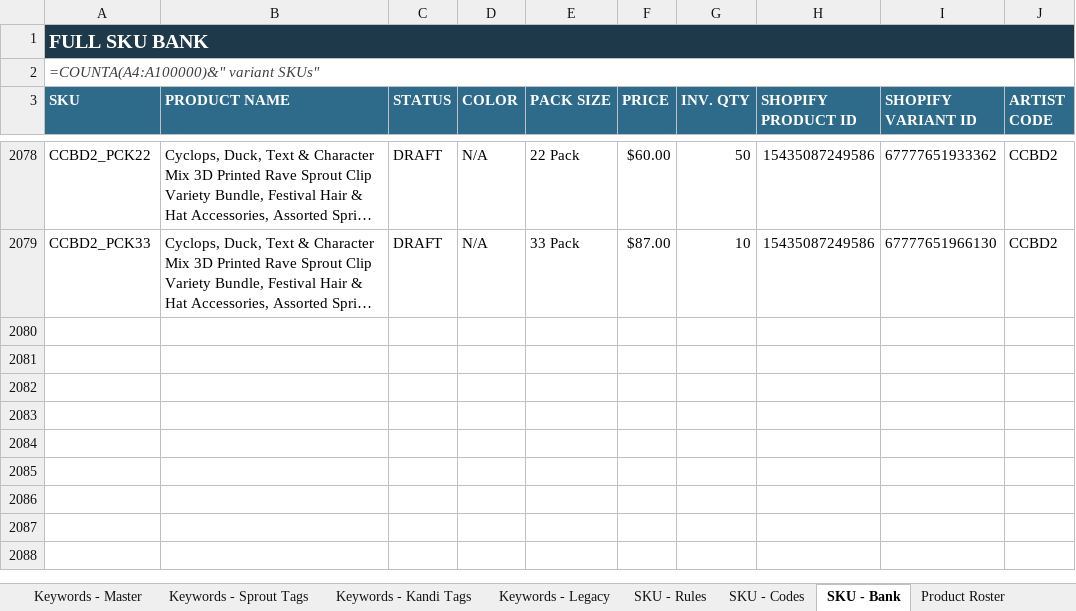
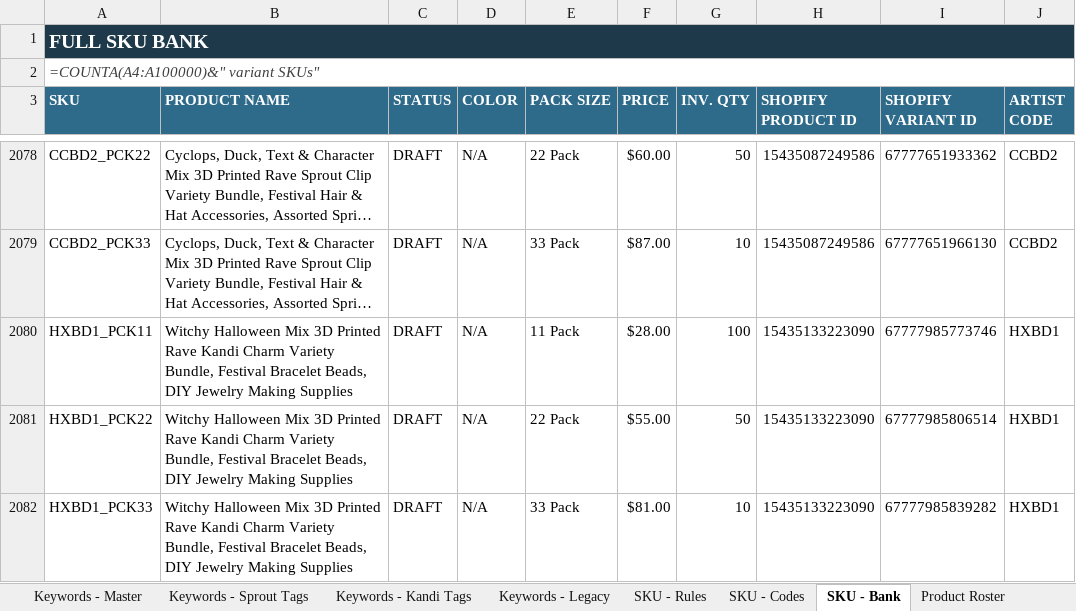
Before and after one commit to meowyoudoin-92/product-listings, an Excel workbook: Platform_Reference.xlsx, sheet SKU - Bank, drawn as a sheet; only a part is shown, gaps mark what is left out; long unchanged cells end in …; values as stored, in another font and other column widths than the file's, no borders; formulas without a stored value are shown as written; conditional formats and table styles not drawn; the diff names each change by its address in the sheet, - before the commit and + after, or states it on an @@ line.

```diff
--- a/Platform_Reference.xlsx (sheet SKU - Bank)
+++ b/Platform_Reference.xlsx (sheet SKU - Bank)
+row 2080: HXBD1_PCK11 | Witchy Halloween Mix 3D Printed Rave Kandi Charm Variety Bundle, Festival Bracelet Beads, DIY Jewelry Making Supplies | DRAFT | N/A | 11 Pack | $28.00 | 100 | 15435133223090 | 67777985773746 | HXBD1
+row 2081: HXBD1_PCK22 | Witchy Halloween Mix 3D Printed Rave Kandi Charm Variety Bundle, Festival Bracelet Beads, DIY Jewelry Making Supplies | DRAFT | N/A | 22 Pack | $55.00 | 50 | 15435133223090 | 67777985806514 | HXBD1
+row 2082: HXBD1_PCK33 | Witchy Halloween Mix 3D Printed Rave Kandi Charm Variety Bundle, Festival Bracelet Beads, DIY Jewelry Making Supplies | DRAFT | N/A | 33 Pack | $81.00 | 10 | 15435133223090 | 67777985839282 | HXBD1
```
Also changed, not shown: sheet Product Roster, sheet SKU - Codes, 14 other files.
